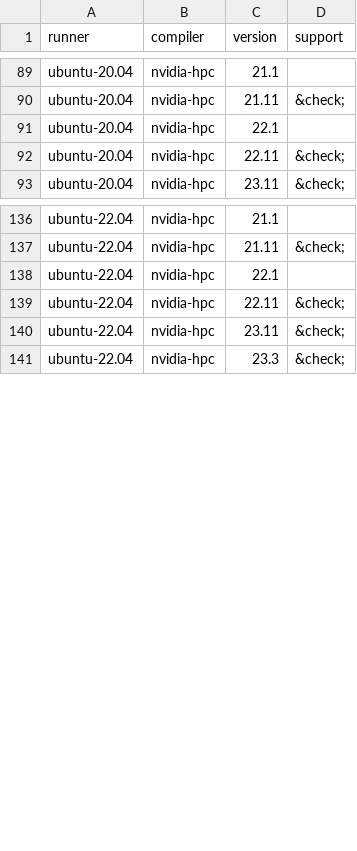
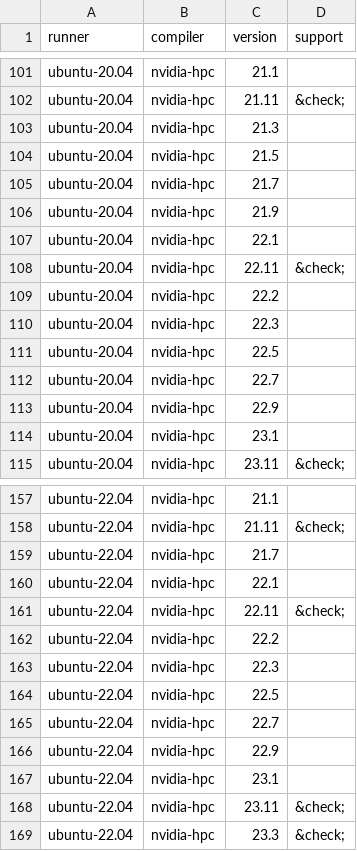
Before and after one commit to fortran-lang/setup-fortran, a CSV file: .github/compat/long_compat.csv, drawn as a sheet; only a part is shown, gaps mark what is left out; the diff covers the shown part only; the diff names each change by its address in the sheet, - before the commit and + after, or states it on an @@ line.

```diff
--- a/.github/compat/long_compat.csv
+++ b/.github/compat/long_compat.csv
+row 103: ubuntu-20.04 | nvidia-hpc | 21.3
+row 104: ubuntu-20.04 | nvidia-hpc | 21.5
+row 105: ubuntu-20.04 | nvidia-hpc | 21.7
+row 106: ubuntu-20.04 | nvidia-hpc | 21.9
+row 109: ubuntu-20.04 | nvidia-hpc | 22.2
+row 110: ubuntu-20.04 | nvidia-hpc | 22.3
+row 111: ubuntu-20.04 | nvidia-hpc | 22.5
+row 112: ubuntu-20.04 | nvidia-hpc | 22.7
+row 113: ubuntu-20.04 | nvidia-hpc | 22.9
+row 114: ubuntu-20.04 | nvidia-hpc | 23.1
+row 159: ubuntu-22.04 | nvidia-hpc | 21.7
+row 162: ubuntu-22.04 | nvidia-hpc | 22.2
+row 163: ubuntu-22.04 | nvidia-hpc | 22.3
+row 164: ubuntu-22.04 | nvidia-hpc | 22.5
+row 165: ubuntu-22.04 | nvidia-hpc | 22.7
+row 166: ubuntu-22.04 | nvidia-hpc | 22.9
+row 167: ubuntu-22.04 | nvidia-hpc | 23.1
```
Also changed, not shown: 13 added rows, 7 removed rows and 12 moved rows elsewhere in this file, .github/compat/compat.csv, 3 other files.
